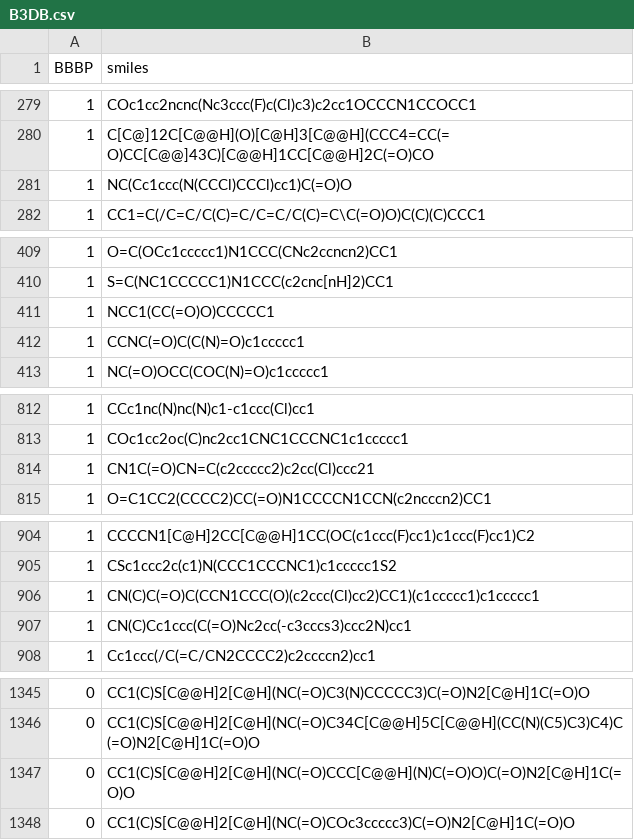
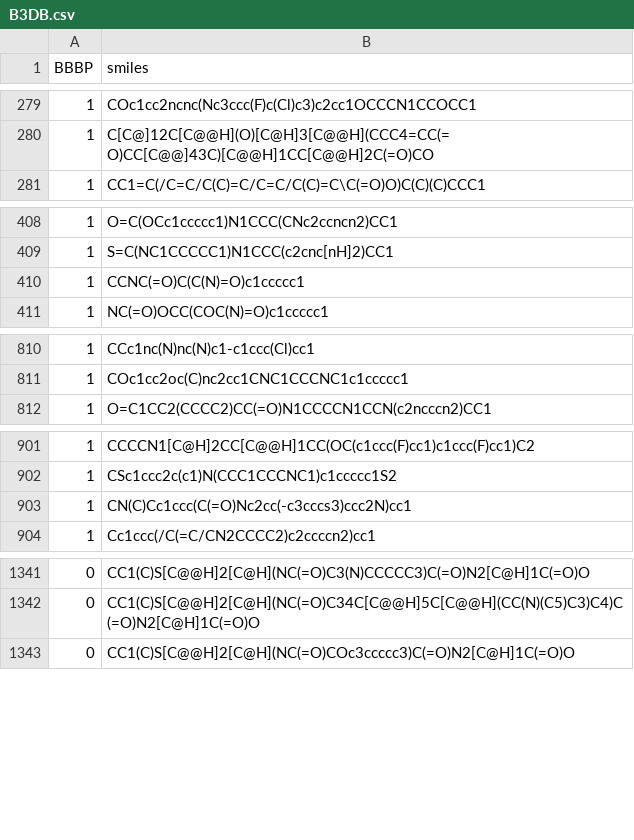
Before and after one commit to MariusHerget/AttentiveFP, a CSV file: data/B3DB.csv, drawn as a sheet; only a part is shown, gaps mark what is left out; removed rows and columns are numbered as before the commit, all else as after; the diff covers the shown part only; the diff names each change by its address in the sheet, - before the commit and + after, or states it on an @@ line.

```diff
--- a/data/B3DB.csv
+++ b/data/B3DB.csv
-row 281: 1 | NC(Cc1ccc(N(CCCl)CCCl)cc1)C(=O)O
-row 411: 1 | NCC1(CC(=O)O)CCCCC1
-row 814: 1 | CN1C(=O)CN=C(c2ccccc2)c2cc(Cl)ccc21
-row 906: 1 | CN(C)C(=O)C(CCN1CCC(O)(c2ccc(Cl)cc2)CC1)(c1ccccc1)c1ccccc1
-row 1347: 0 | CC1(C)S[C@@H]2[C@H](NC(=O)CCC[C@@H](N)C(=O)O)C(=O)N2[C@H]1C(=O)O
```
Also changed, not shown: 2 added rows and 2 removed rows elsewhere in this file, 2 other files.
